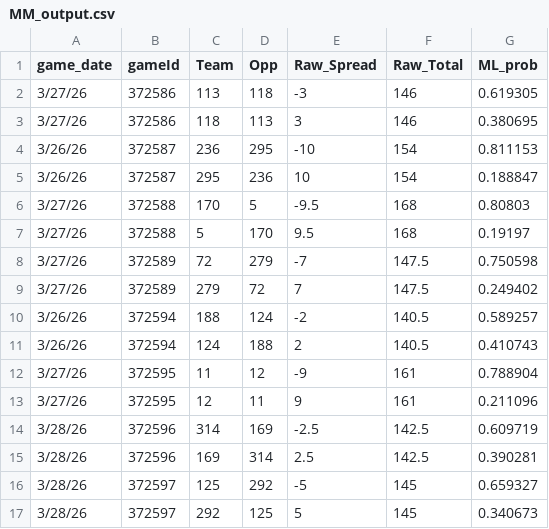
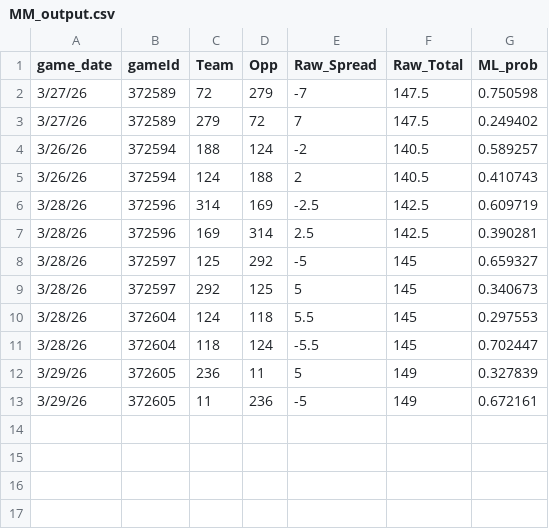
Before and after one commit to trashduty/cbb, a CSV file: MM_output.csv, drawn as a sheet; removed rows and columns are numbered as before the commit, all else as after; the diff names each change by its address in the sheet, - before the commit and + after, or states it on an @@ line.

Commit message:
Add files via upload

```diff
--- a/MM_output.csv
+++ b/MM_output.csv
-row 2: 3/27/26 | 372586 | 113 | 118 | -3 | 146 | 0.619305
-row 3: 3/27/26 | 372586 | 118 | 113 | 3 | 146 | 0.380695
-row 4: 3/26/26 | 372587 | 236 | 295 | -10 | 154 | 0.811153
-row 5: 3/26/26 | 372587 | 295 | 236 | 10 | 154 | 0.188847
-row 6: 3/27/26 | 372588 | 170 | 5 | -9.5 | 168 | 0.80803
-row 7: 3/27/26 | 372588 | 5 | 170 | 9.5 | 168 | 0.19197
-row 12: 3/27/26 | 372595 | 11 | 12 | -9 | 161 | 0.788904
-row 13: 3/27/26 | 372595 | 12 | 11 | 9 | 161 | 0.211096
+row 10: 3/28/26 | 372604 | 124 | 118 | 5.5 | 145 | 0.297553
+row 11: 3/28/26 | 372604 | 118 | 124 | -5.5 | 145 | 0.702447
+row 12: 3/29/26 | 372605 | 236 | 11 | 5 | 149 | 0.327839
+row 13: 3/29/26 | 372605 | 11 | 236 | -5 | 149 | 0.672161
```
